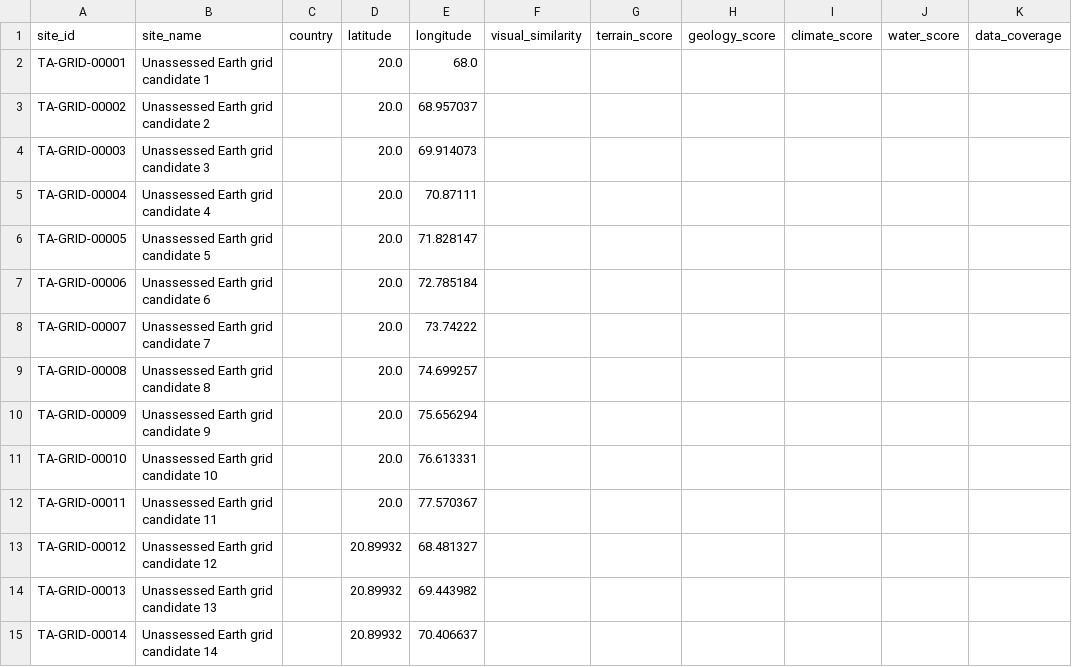
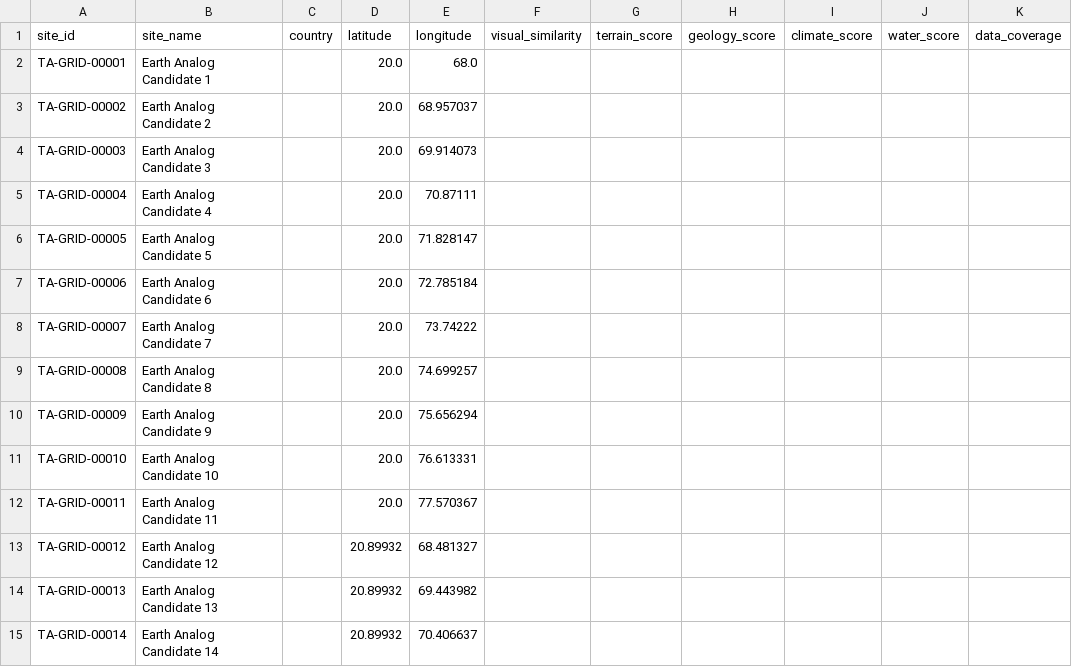
Before and after one commit to aarnavsingh2604-creator/TERRA-A.I., a CSV file: data/candidates_recovered_124.csv, drawn as a sheet; only a part is shown; the diff covers the shown part only; the diff names each change by its address in the sheet, - before the commit and + after, or states it on an @@ line.

Commit message:
Rename Earth analog grid candidates

```diff
--- a/data/candidates_recovered_124.csv
+++ b/data/candidates_recovered_124.csv
-B2 (site_name): Unassessed Earth grid candidate 1
+B2 (site_name): Earth Analog Candidate 1
-B3 (site_name): Unassessed Earth grid candidate 2
+B3 (site_name): Earth Analog Candidate 2
-B4 (site_name): Unassessed Earth grid candidate 3
+B4 (site_name): Earth Analog Candidate 3
-B5 (site_name): Unassessed Earth grid candidate 4
+B5 (site_name): Earth Analog Candidate 4
-B6 (site_name): Unassessed Earth grid candidate 5
+B6 (site_name): Earth Analog Candidate 5
-B7 (site_name): Unassessed Earth grid candidate 6
+B7 (site_name): Earth Analog Candidate 6
-B8 (site_name): Unassessed Earth grid candidate 7
+B8 (site_name): Earth Analog Candidate 7
-B9 (site_name): Unassessed Earth grid candidate 8
+B9 (site_name): Earth Analog Candidate 8
-B10 (site_name): Unassessed Earth grid candidate 9
+B10 (site_name): Earth Analog Candidate 9
-B11 (site_name): Unassessed Earth grid candidate 10
+B11 (site_name): Earth Analog Candidate 10
-B12 (site_name): Unassessed Earth grid candidate 11
+B12 (site_name): Earth Analog Candidate 11
-B13 (site_name): Unassessed Earth grid candidate 12
+B13 (site_name): Earth Analog Candidate 12
-B14 (site_name): Unassessed Earth grid candidate 13
+B14 (site_name): Earth Analog Candidate 13
-B15 (site_name): Unassessed Earth grid candidate 14
+B15 (site_name): Earth Analog Candidate 14
```
Also changed, not shown: 110 edited cells elsewhere in this file, 1 other file.
